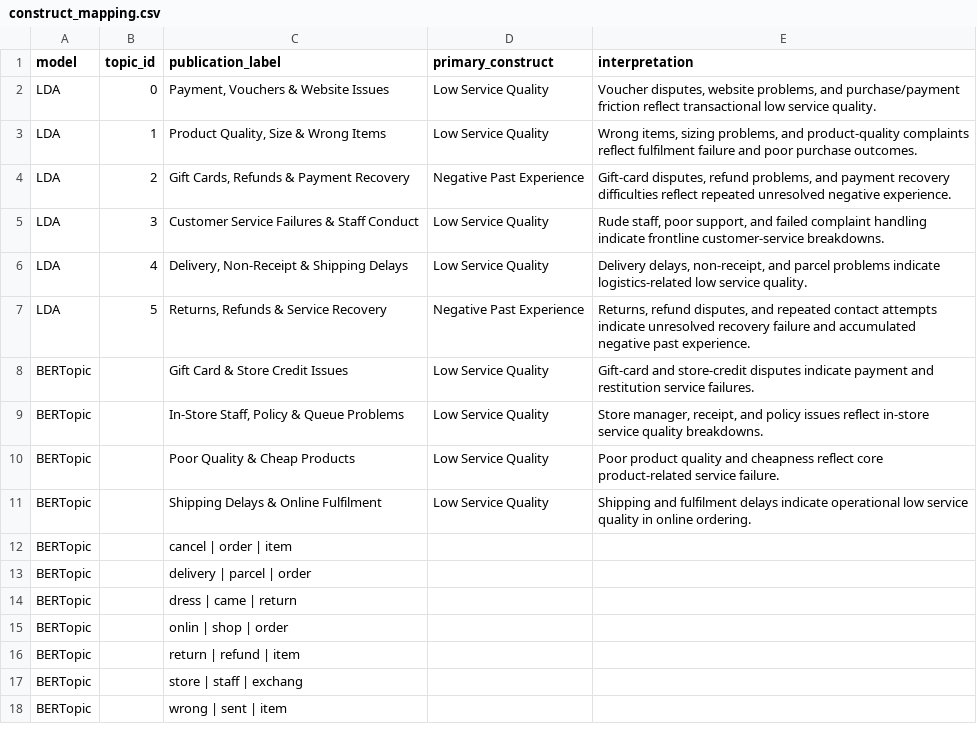
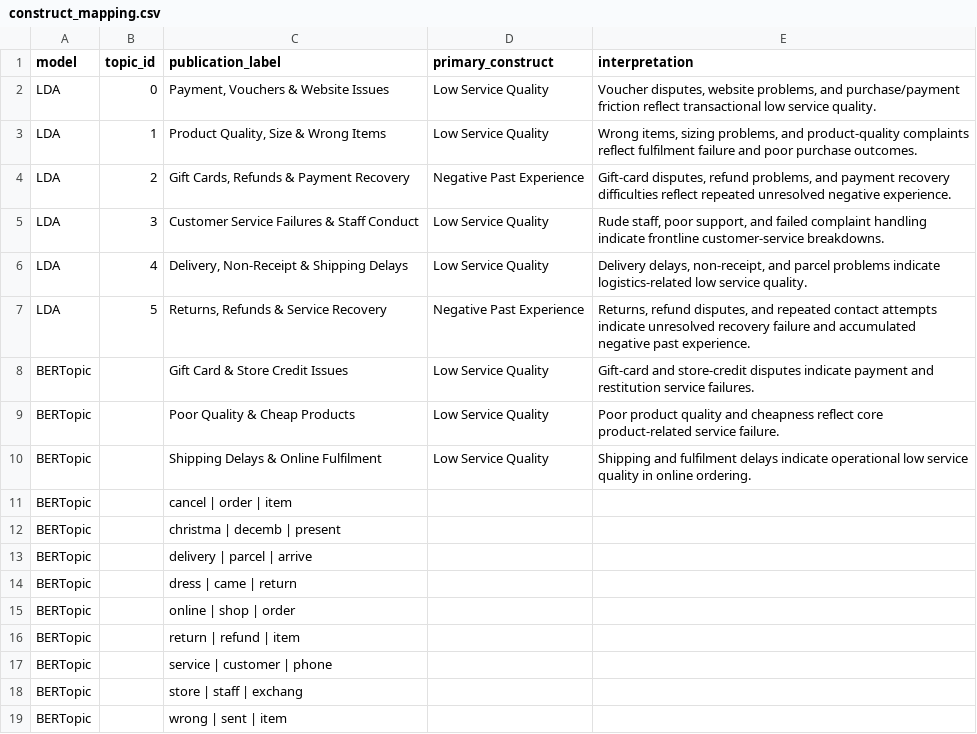
Before and after one commit to khaledaibrahim/fast-fashion-negative-engagement-study, a CSV file: outputs/tables/construct_mapping.csv, drawn as a sheet.

```diff
--- a/outputs/tables/construct_mapping.csv
+++ b/outputs/tables/construct_mapping.csv
@@ -8,3 +8,2 @@ LDA,5,"Returns, Refunds & Service Recovery",Negative Past Experience,"Returns, r
 BERTopic,,Gift Card & Store Credit Issues,Low Service Quality,Gift-card and store-credit disputes indicate payment and restitution service failures.
-BERTopic,,"In-Store Staff, Policy & Queue Problems",Low Service Quality,"Store manager, receipt, and policy issues reflect in-store service quality breakdowns."
 BERTopic,,Poor Quality & Cheap Products,Low Service Quality,Poor product quality and cheapness reflect core product-related service failure.
@@ -12,6 +11,8 @@ BERTopic,,Shipping Delays & Online Fulfilment,Low Service Quality,Shipping and f
 BERTopic,,cancel | order | item,,
-BERTopic,,delivery | parcel | order,,
+BERTopic,,christma | decemb | present,,
+BERTopic,,delivery | parcel | arrive,,
 BERTopic,,dress | came | return,,
-BERTopic,,onlin | shop | order,,
+BERTopic,,online | shop | order,,
 BERTopic,,return | refund | item,,
+BERTopic,,service | customer | phone,,
 BERTopic,,store | staff | exchang,,
```
Also changed, not shown: outputs/tables/bertopic_distribution_by_brand.csv, outputs/tables/bertopic_info.csv, 13 other files.
